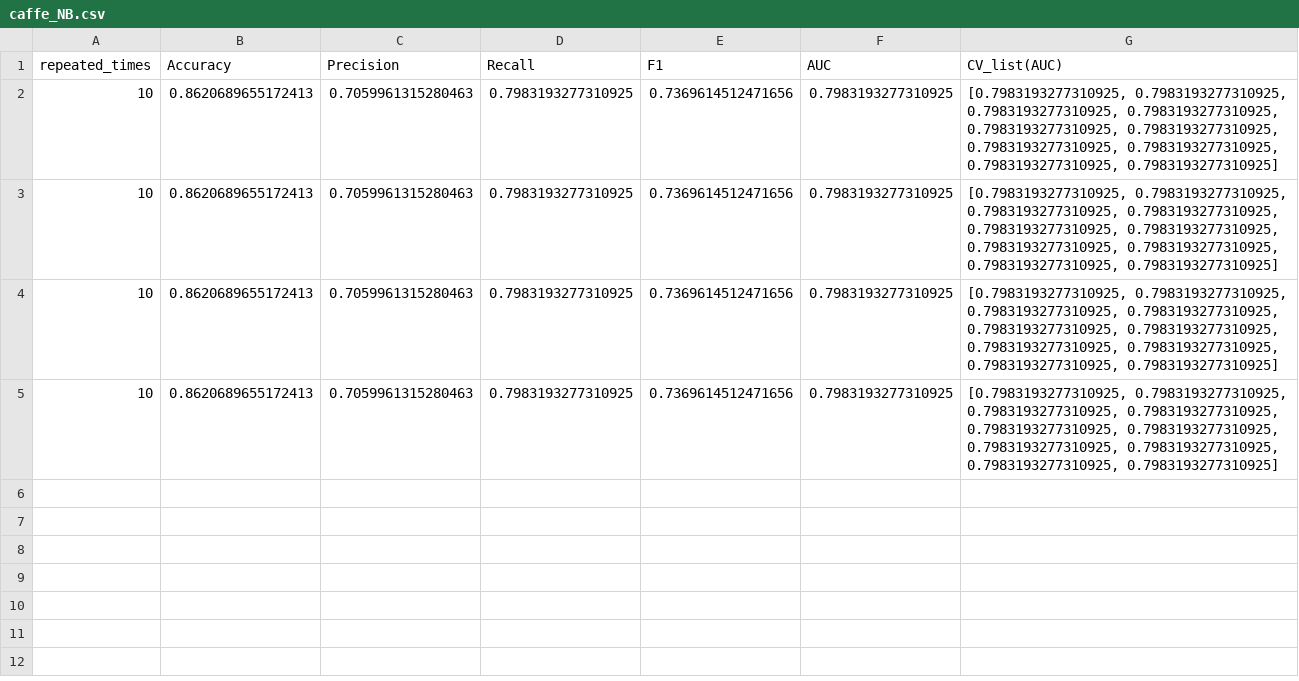
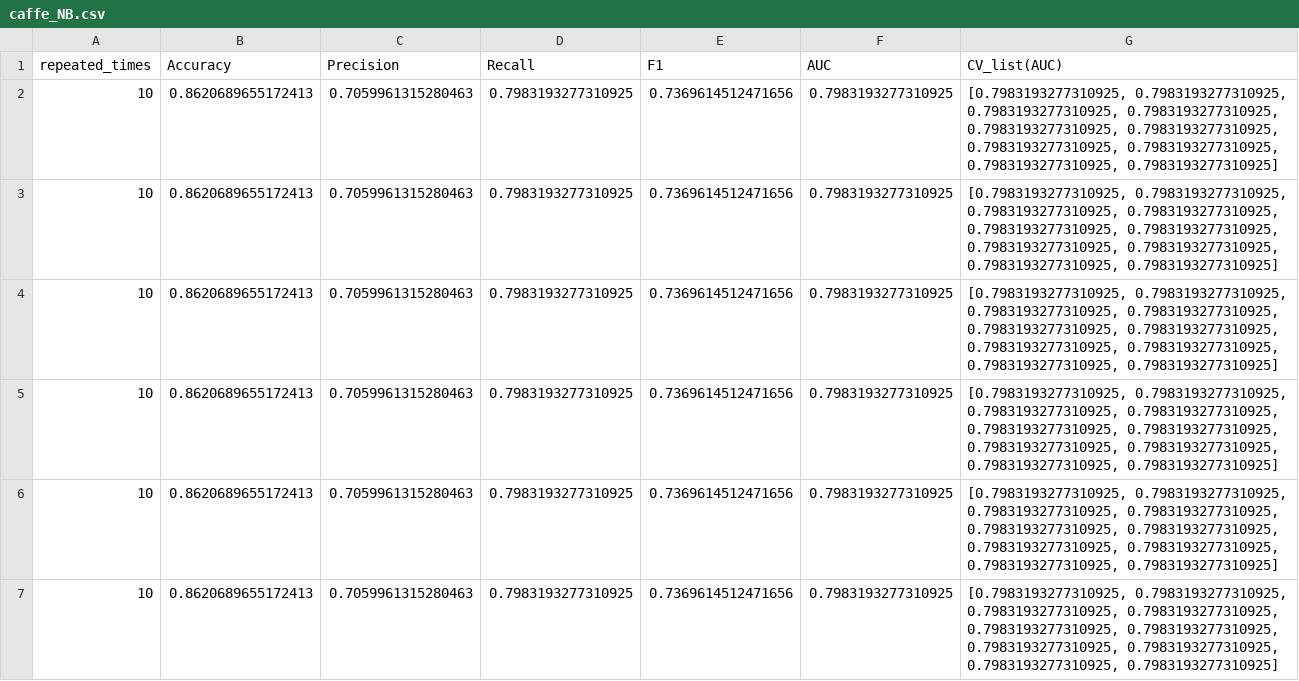
Before and after one commit to mateenparkar/ISEMateen, a CSV file: caffe_NB.csv, drawn as a sheet.

```diff
--- a/caffe_NB.csv
+++ b/caffe_NB.csv
@@ -5 +5,3 @@ repeated_times,Accuracy,Precision,Recall,F1,AUC,CV_list(AUC)
 10,0.8620689655172413,0.7059961315280463,0.7983193277310925,0.7369614512471656,0.7983193277310925,"[0.7983193277310925, 0.7983193277310925, 0.7983193277310925, 0.7983193277310925, 0.7983193277310925, 0.7983193277310925, 0.7983193277310925, 0.7983193277310925, 0.7983193277310925, 0.7983193277310925]"
+10,0.8620689655172413,0.7059961315280463,0.7983193277310925,0.7369614512471656,0.7983193277310925,"[0.7983193277310925, 0.7983193277310925, 0.7983193277310925, 0.7983193277310925, 0.7983193277310925, 0.7983193277310925, 0.7983193277310925, 0.7983193277310925, 0.7983193277310925, 0.7983193277310925]"
+10,0.8620689655172413,0.7059961315280463,0.7983193277310925,0.7369614512471656,0.7983193277310925,"[0.7983193277310925, 0.7983193277310925, 0.7983193277310925, 0.7983193277310925, 0.7983193277310925, 0.7983193277310925, 0.7983193277310925, 0.7983193277310925, 0.7983193277310925, 0.7983193277310925]"
```
Also changed, not shown: incubator-mxnet_NB.csv, keras_NB.csv, 5 other files.
